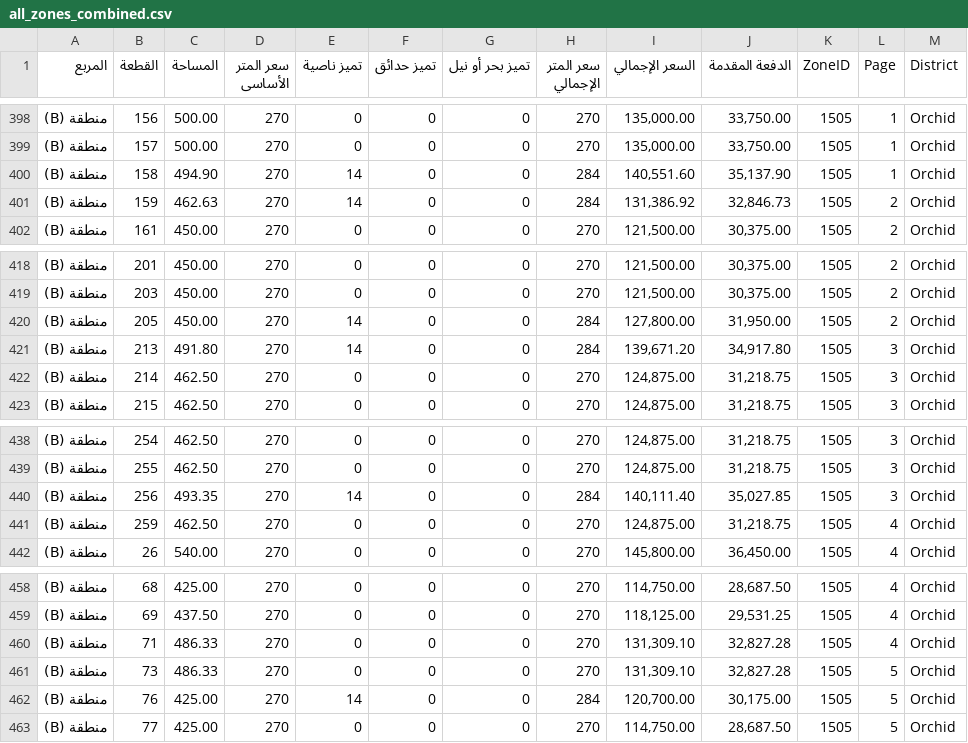
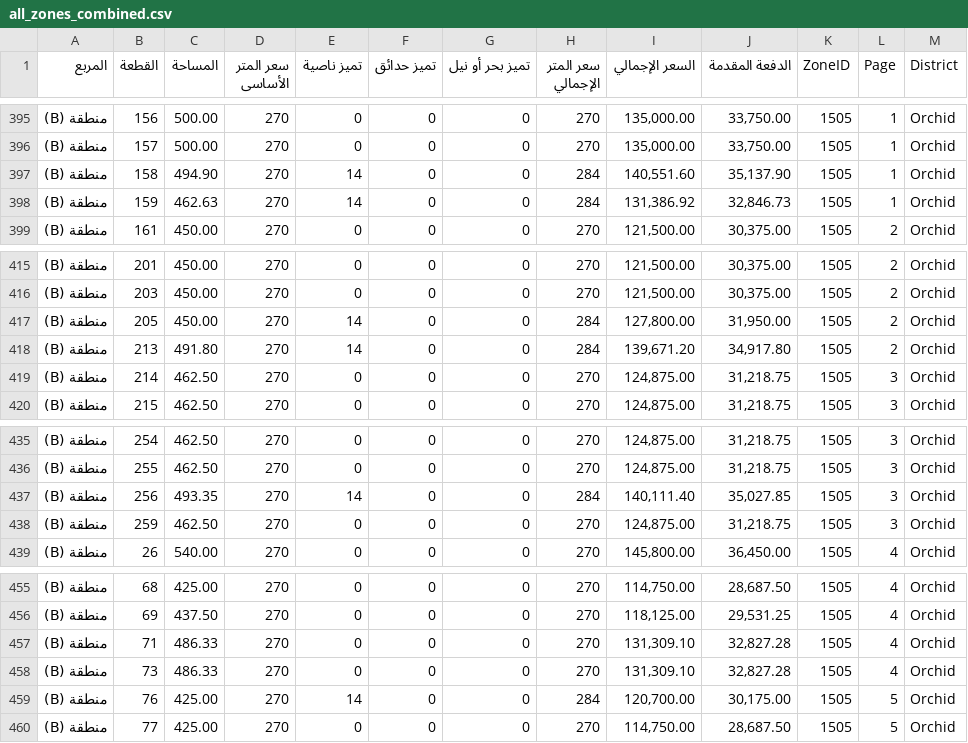
Before and after one commit to aabdelmonaem/nuca_scraper_js, a CSV file: all_zones_combined.csv, drawn as a sheet; only a part is shown, gaps mark what is left out; the diff covers the shown part only.

Commit message:
🔄 Update scraped CSV

```diff
--- a/all_zones_combined.csv
+++ b/all_zones_combined.csv
@@ -400,3 +397,3 @@
 منطقة (B),158,494.90,270,14,0,0,284,"140,551.60","35,137.90",1505,1,Orchid
-منطقة (B),159,462.63,270,14,0,0,284,"131,386.92","32,846.73",1505,2,Orchid
+منطقة (B),159,462.63,270,14,0,0,284,"131,386.92","32,846.73",1505,1,Orchid
 منطقة (B),161,450.00,270,0,0,0,270,"121,500.00","30,375.00",1505,2,Orchid
@@ -420,3 +417,3 @@
 منطقة (B),205,450.00,270,14,0,0,284,"127,800.00","31,950.00",1505,2,Orchid
-منطقة (B),213,491.80,270,14,0,0,284,"139,671.20","34,917.80",1505,3,Orchid
+منطقة (B),213,491.80,270,14,0,0,284,"139,671.20","34,917.80",1505,2,Orchid
 منطقة (B),214,462.50,270,0,0,0,270,"124,875.00","31,218.75",1505,3,Orchid
@@ -440,3 +437,3 @@
 منطقة (B),256,493.35,270,14,0,0,284,"140,111.40","35,027.85",1505,3,Orchid
-منطقة (B),259,462.50,270,0,0,0,270,"124,875.00","31,218.75",1505,4,Orchid
+منطقة (B),259,462.50,270,0,0,0,270,"124,875.00","31,218.75",1505,3,Orchid
 منطقة (B),26,540.00,270,0,0,0,270,"145,800.00","36,450.00",1505,4,Orchid
@@ -460,3 +457,3 @@
 منطقة (B),71,486.33,270,0,0,0,270,"131,309.10","32,827.28",1505,4,Orchid
-منطقة (B),73,486.33,270,0,0,0,270,"131,309.10","32,827.28",1505,5,Orchid
+منطقة (B),73,486.33,270,0,0,0,270,"131,309.10","32,827.28",1505,4,Orchid
 منطقة (B),76,425.00,270,14,0,0,284,"120,700.00","30,175.00",1505,5,Orchid
```
Also changed, not shown: 3 removed rows and 2 edited cells elsewhere in this file.
